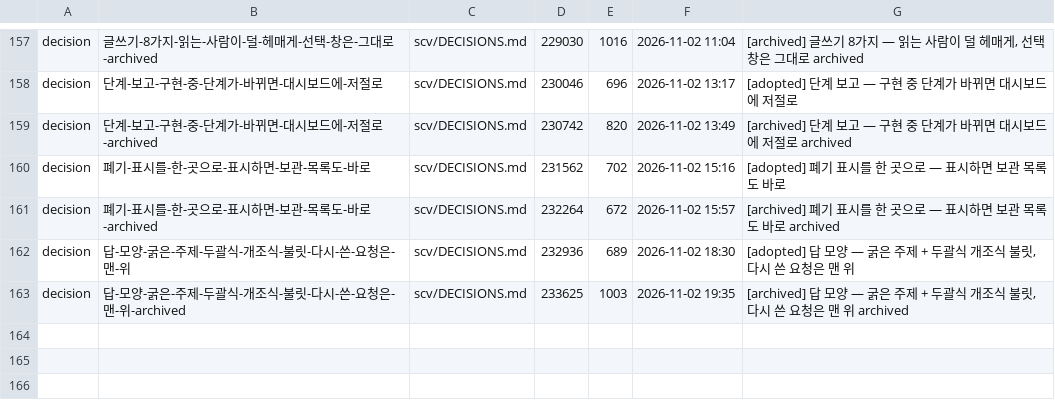
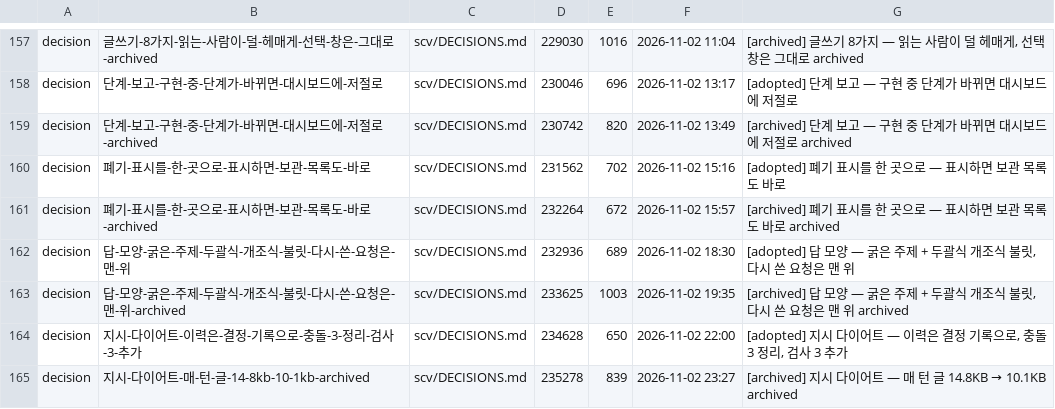
Before and after one commit to wookiya1364/scv-core, a TSV file: scv/INDEX.tsv, drawn as a sheet; only a part is shown, gaps mark what is left out.

Commit message:
refactor: 지시 다이어트 — 매 턴 글 14.5KB → 9KB, 충돌 3 정리, 검사 3 추가
Archived 20261102-wookiya1364-instruction-diet (refactor).

```diff
--- a/scv/INDEX.tsv
+++ b/scv/INDEX.tsv
@@ -163 +163,3 @@ decision	답-모양-굵은-주제-두괄식-개조식-불릿-다시-쓴-요청
 decision	답-모양-굵은-주제-두괄식-개조식-불릿-다시-쓴-요청은-맨-위-archived	scv/DECISIONS.md	233625	1003	2026-11-02 19:35	[archived] 답 모양 — 굵은 주제 + 두괄식 개조식 불릿, 다시 쓴 요청은 맨 위 archived
+decision	지시-다이어트-이력은-결정-기록으로-충돌-3-정리-검사-3-추가	scv/DECISIONS.md	234628	650	2026-11-02 22:00	[adopted] 지시 다이어트 — 이력은 결정 기록으로, 충돌 3 정리, 검사 3 추가
+decision	지시-다이어트-매-턴-글-14-8kb-10-1kb-archived	scv/DECISIONS.md	235278	839	2026-11-02 23:27	[archived] 지시 다이어트 — 매 턴 글 14.8KB → 10.1KB archived
```
Also changed, not shown: 6 other files.
